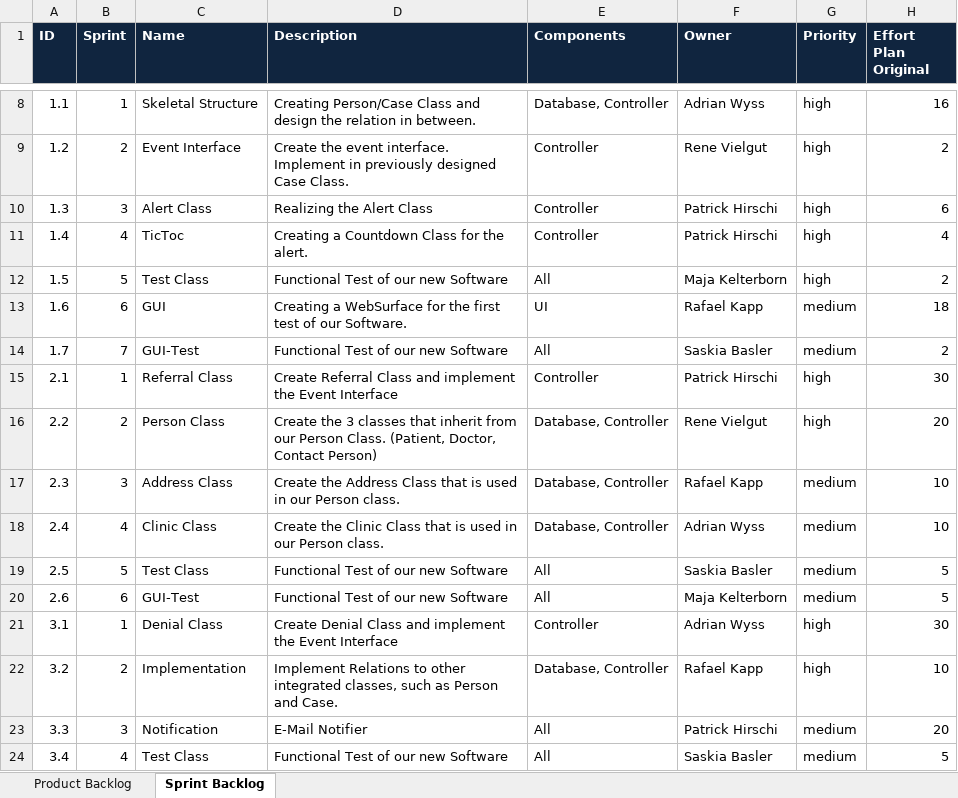
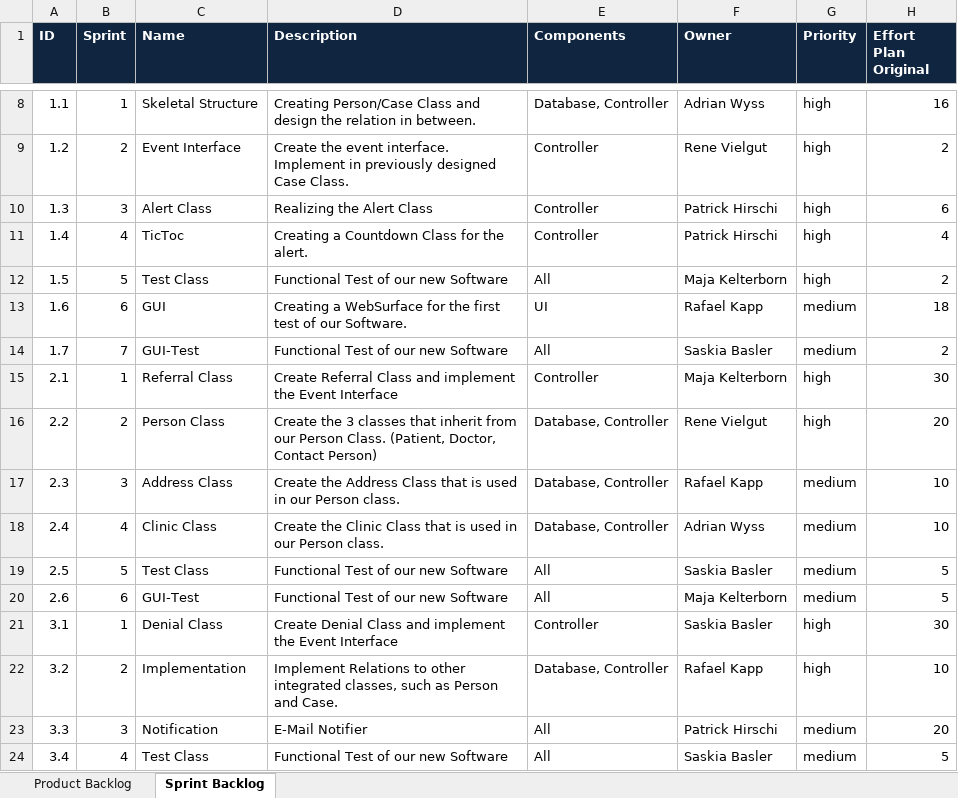
Before and after one commit to hirsp4/ch.bfh.btx8081.w2013.blue, an Excel workbook: ch.bfh.btx8081.w2013.blue/doc/task09and10/task9&10_v2.0.2.xlsx, sheet Sprint Backlog, drawn as a sheet; only a part is shown, gaps mark what is left out; values as stored, in another font and other column widths than the file's, no borders; the diff names each change by its address in the sheet, - before the commit and + after, or states it on an @@ line.

Commit message:
backlog and springlog updated

```diff
--- a/ch.bfh.btx8081.w2013.blue/doc/task09and10/task9&10_v2.0.2.xlsx (sheet Sprint Backlog)
+++ b/ch.bfh.btx8081.w2013.blue/doc/task09and10/task9&10_v2.0.2.xlsx (sheet Sprint Backlog)
-F15 (Owner): Patrick Hirschi
+F15 (Owner): Maja Kelterborn
-F21 (Owner): Adrian Wyss
+F21 (Owner): Saskia Basler
```
Also changed, not shown: sheet Product Backlog.
